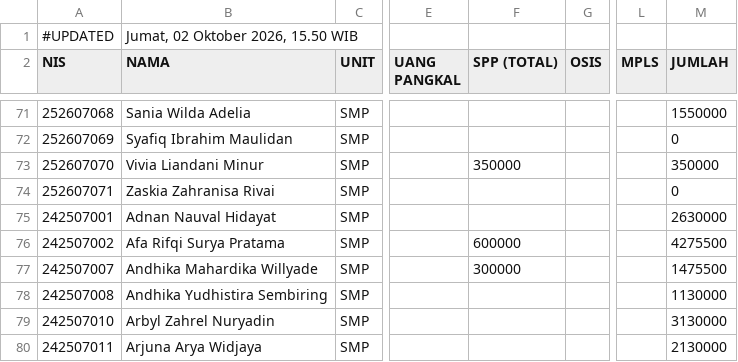
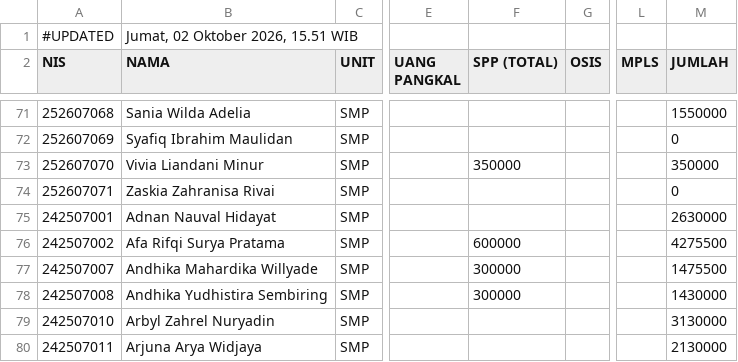
Before and after one commit to yayasanambadar/info-keuangan, a CSV file: data.csv, drawn as a sheet; only a part is shown, gaps mark what is left out; the diff names each change by its address in the sheet, - before the commit and + after, or states it on an @@ line.

Commit message:
Update data tagihan siswa — 2/10/2026, 15.51.11

```diff
--- a/data.csv
+++ b/data.csv
-B1 (NAMA): Jumat, 02 Oktober 2026, 15.50 WIB
+B1 (NAMA): Jumat, 02 Oktober 2026, 15.51 WIB
-F78 (SPP (TOTAL)): (empty)
+F78 (SPP (TOTAL)): 300000
-M78 (JUMLAH): 1130000
+M78 (JUMLAH): 1430000
```
